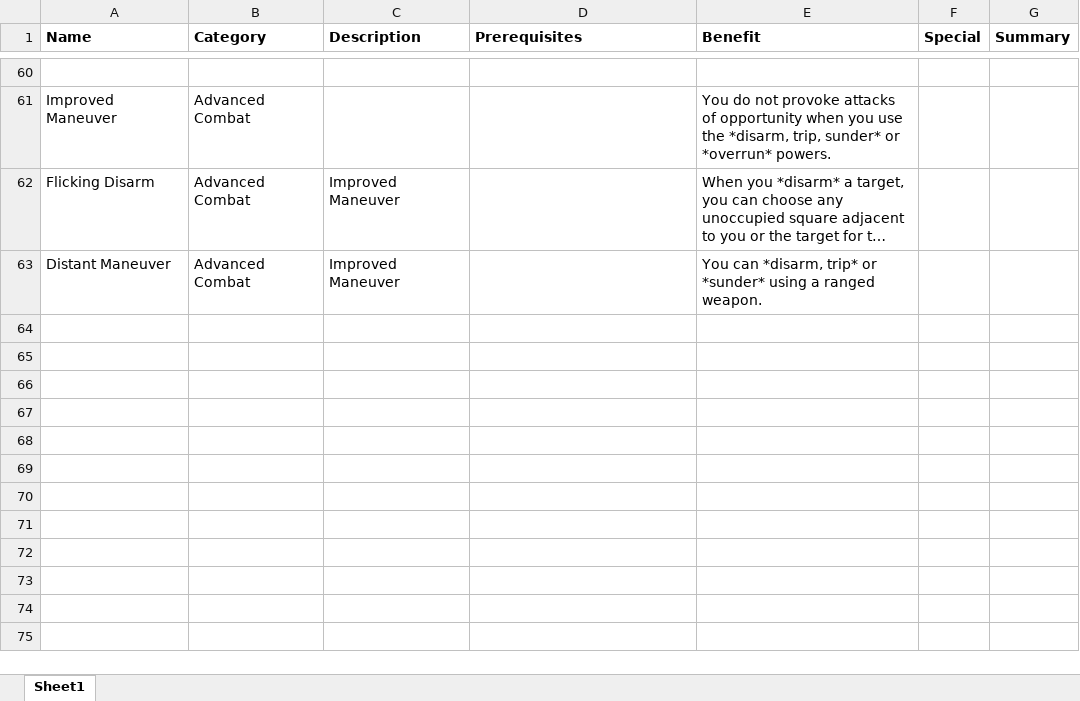
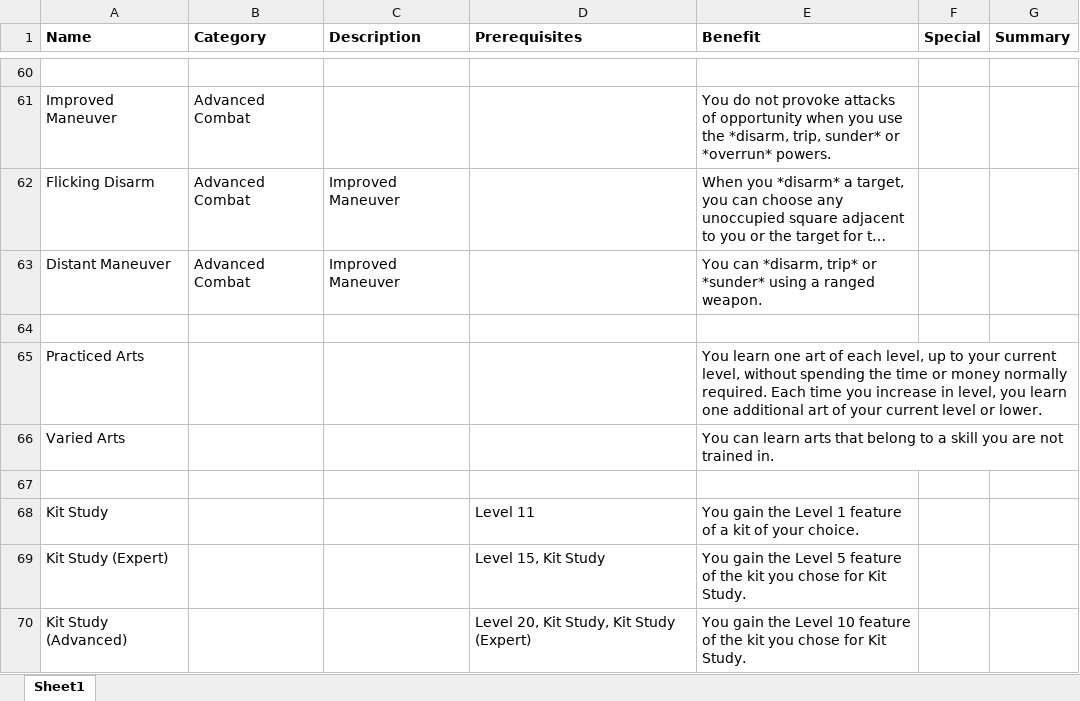
Before and after one commit to Sanglorian/orcus, an Excel workbook: data/Orcus - Feats.xlsx, sheet Sheet1, drawn as a sheet; only a part is shown, gaps mark what is left out; long unchanged cells end in …; values as stored, in another font and other column widths than the file's, no borders; the diff names each change by its address in the sheet, - before the commit and + after, or states it on an @@ line.

```diff
--- a/data/Orcus - Feats.xlsx (sheet Sheet1)
+++ b/data/Orcus - Feats.xlsx (sheet Sheet1)
+row 64: (empty)
+row 65: Practiced Arts |  |  |  | You learn one art of each level, up to your current level, without spending the time or money normally required. Each time you increase in level, you learn one additional art of your current level or lower.
+row 66: Varied Arts |  |  |  | You can learn arts that belong to a skill you are not trained in.
+row 67: (empty)
+row 68: Kit Study |  |  | Level 11 | You gain the Level 1 feature of a kit of your choice.
+row 69: Kit Study (Expert) |  |  | Level 15, Kit Study | You gain the Level 5 feature of the kit you chose for Kit Study.
+row 70: Kit Study (Advanced) |  |  | Level 20, Kit Study, Kit Study (Expert) | You gain the Level 10 feature of the kit you chose for Kit Study.
```
Also changed, not shown: data/Orcus - Classes.xlsx, data/Orcus - Companions.xlsx, 44 other files.
